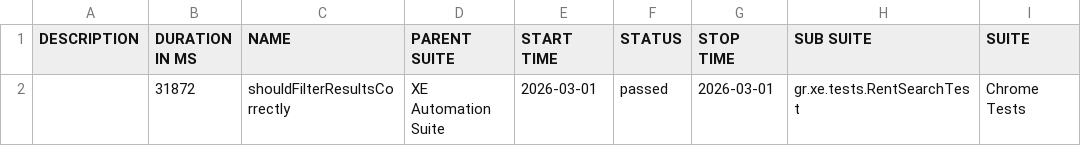
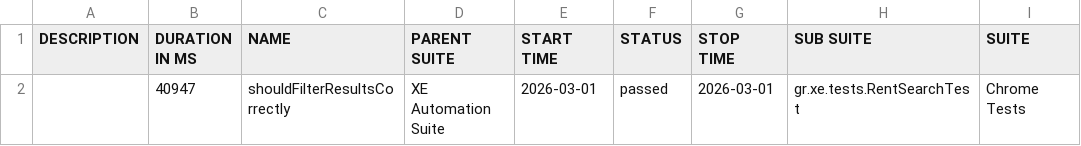
Before and after one commit to marmiou/xe-testng-framework, a CSV file: data/suites.csv, drawn as a sheet; only a part is shown; the diff names each change by its address in the sheet, - before the commit and + after, or states it on an @@ line.

```diff
--- a/data/suites.csv
+++ b/data/suites.csv
-B2 (DURATION IN MS): 31872
+B2 (DURATION IN MS): 40947
```
Also changed, not shown: 16 other files.
